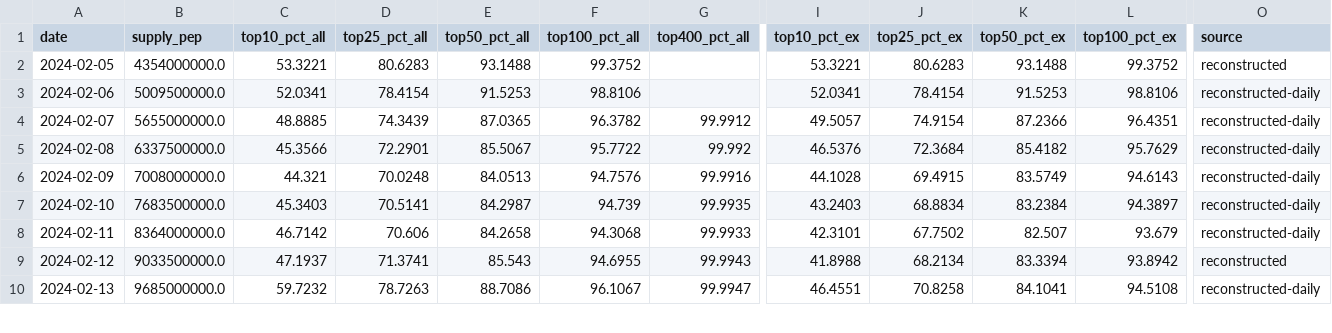
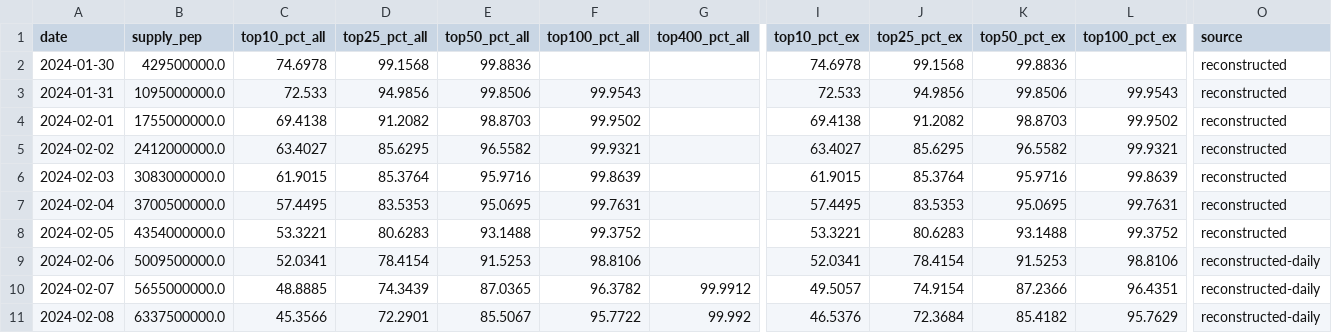
Before and after one commit to PepecoinHub/pepecoinhub.github.io, a CSV file: docs/data/shares.csv, drawn as a sheet; only a part is shown, gaps mark what is left out; the shorter side is filled out with more unchanged rows; rows hold the shown columns only; the diff names each change by its address in the sheet, - before the commit and + after, or states it on an @@ line.

Commit message:
History: daily reconstructed snapshots for the genesis week (2024-01-30 … 2024-02-04)
Six top-2000 chain-replay snapshots from the first mined block (30 Jan 2024) up to
the first weekly Monday. Same replay tool, format and end-of-UTC-day cut; the fresh
replay reproduces the committed 2024-02-05 file byte for byte. reconstructed_daily.json
gets the six rows prepended; summary/network/shares rebuilt with build_summary.py.

```diff
--- a/docs/data/shares.csv
+++ b/docs/data/shares.csv
+row 2: 2024-01-30 | 429500000.0 | 74.6978 | 99.1568 | 99.8836 |  |  | 74.6978 | 99.1568 | 99.8836 |  | reconstructed
+row 3: 2024-01-31 | 1095000000.0 | 72.533 | 94.9856 | 99.8506 | 99.9543 |  | 72.533 | 94.9856 | 99.8506 | 99.9543 | reconstructed
+row 4: 2024-02-01 | 1755000000.0 | 69.4138 | 91.2082 | 98.8703 | 99.9502 |  | 69.4138 | 91.2082 | 98.8703 | 99.9502 | reconstructed
+row 5: 2024-02-02 | 2412000000.0 | 63.4027 | 85.6295 | 96.5582 | 99.9321 |  | 63.4027 | 85.6295 | 96.5582 | 99.9321 | reconstructed
+row 6: 2024-02-03 | 3083000000.0 | 61.9015 | 85.3764 | 95.9716 | 99.8639 |  | 61.9015 | 85.3764 | 95.9716 | 99.8639 | reconstructed
+row 7: 2024-02-04 | 3700500000.0 | 57.4495 | 83.5353 | 95.0695 | 99.7631 |  | 57.4495 | 83.5353 | 95.0695 | 99.7631 | reconstructed
```
Also changed, not shown: 14 other files.
